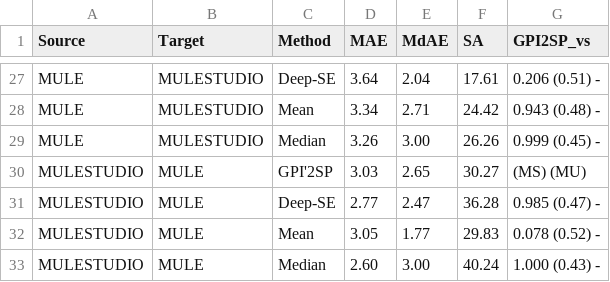
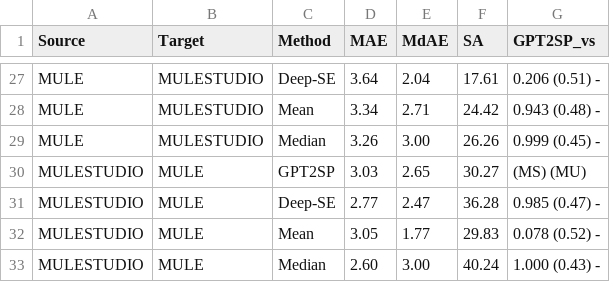
Before and after one commit to DEVCamiloSepulveda/llama3sp, a CSV file: data_model_analysis/og-within-repository.csv, drawn as a sheet; only a part is shown, gaps mark what is left out; the diff covers the shown part only.

```diff
--- a/data_model_analysis/og-within-repository.csv
+++ b/data_model_analysis/og-within-repository.csv
@@ -1 +1 @@
-Source,Target,Method,MAE,MdAE,SA,GPI2SP_vs
+Source,Target,Method,MAE,MdAE,SA,GPT2SP_vs
@@ -29,3 +29,3 @@ MULE,MULESTUDIO,Mean,3.34,2.71,24.42,0.943 (0.48) -
 MULE,MULESTUDIO,Median,3.26,3.00,26.26,0.999 (0.45) -
-MULESTUDIO,MULE,GPI'2SP,3.03,2.65,30.27,(MS) (MU)
+MULESTUDIO,MULE,GPT2SP,3.03,2.65,30.27,(MS) (MU)
 MULESTUDIO,MULE,Deep-SE,2.77,2.47,36.28,0.985 (0.47) -
```
Also changed, not shown: 7 edited cells elsewhere in this file, data_model_analysis/og-cross-repository.csv.
